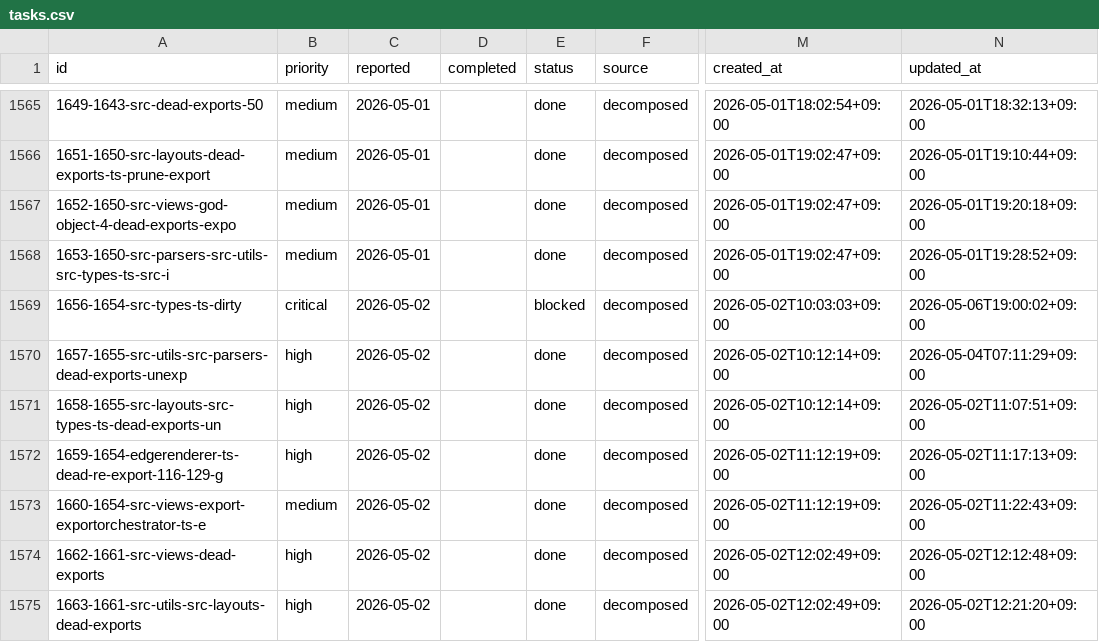
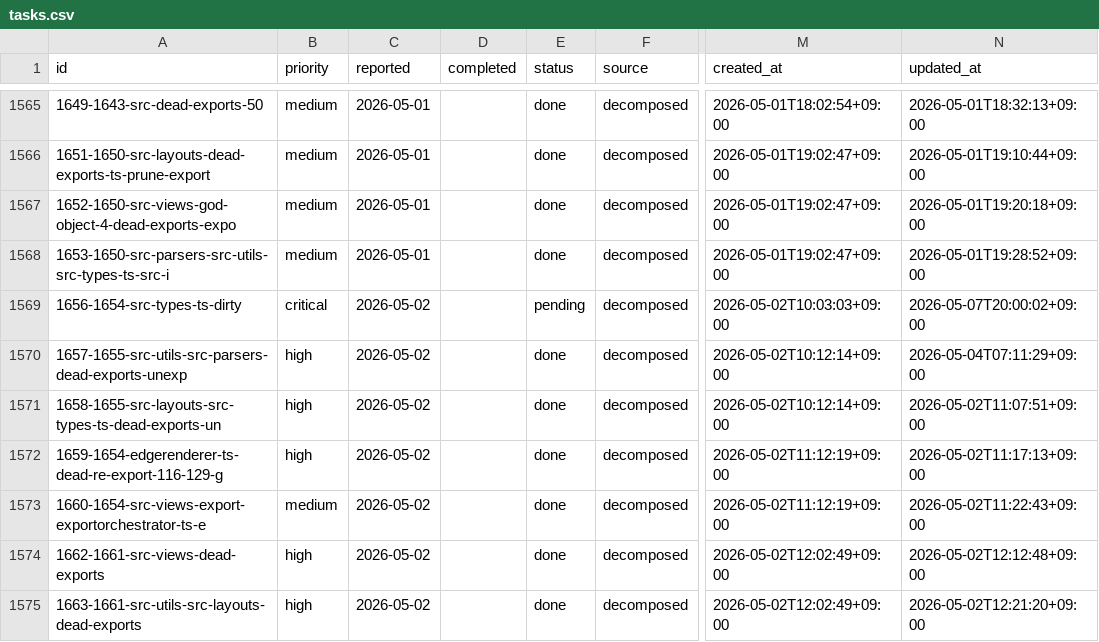
Before and after one commit to laximgqozaZZZYT/obsidian-graph-island, a CSV file: scripts/pipeline/tasks.csv, drawn as a sheet; only a part is shown, gaps mark what is left out; the diff names each change by its address in the sheet, - before the commit and + after, or states it on an @@ line.

Commit message:
chore: auto-unblock tasks 1656-1654-src-types-ts-dirty (24h+ stale, attempt 1/2)

```diff
--- a/scripts/pipeline/tasks.csv
+++ b/scripts/pipeline/tasks.csv
-E1569 (status): blocked
+E1569 (status): pending
-N1569 (updated_at): 2026-05-06T19:00:02+09:00
+N1569 (updated_at): 2026-05-07T20:00:02+09:00
```
